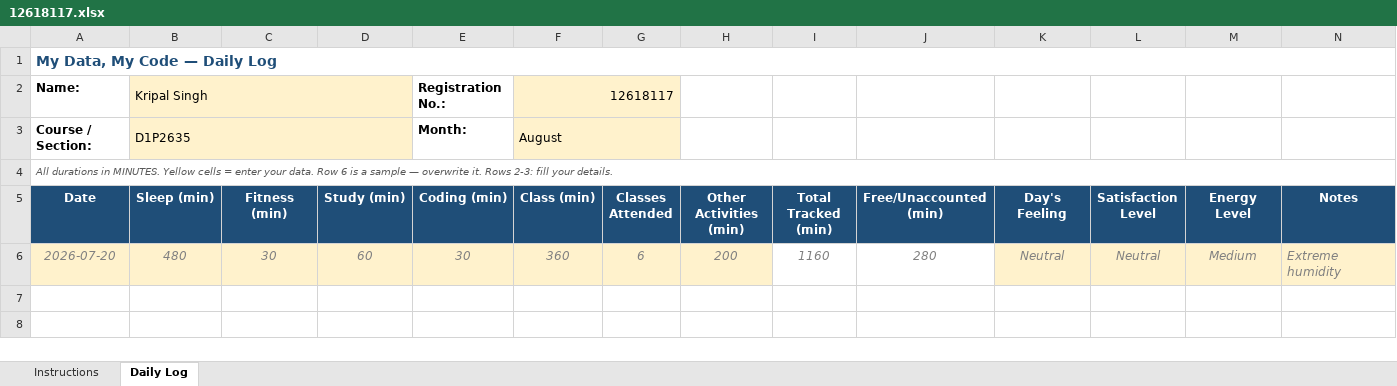
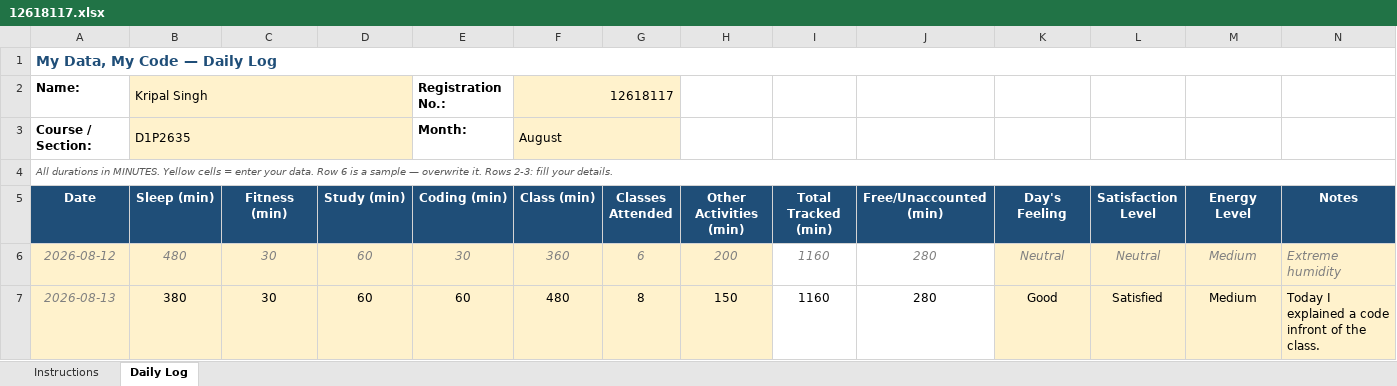
Before and after one commit to CODEMASTERSTACK/MCA_SEM1_DATA, an Excel workbook: 12618117.xlsx, sheet Daily Log, drawn as a sheet; values as stored, in another font and other column widths than the file's, no borders; conditional formats not drawn; the diff names each change by its address in the sheet, - before the commit and + after, or states it on an @@ line.

Commit message:
added the data for day 2

```diff
--- a/12618117.xlsx (sheet Daily Log)
+++ b/12618117.xlsx (sheet Daily Log)
-A6 (Date): 2026-07-20
+A6 (Date): 2026-08-12
+row 7: 2026-08-13 | 380 | 30 | 60 | 60 | 480 | 8 | 150 | 1160 | 280 | Good | Satisfied | Medium | Today I explained a code infront of the class.
```
Also changed, not shown: 1 other file.
